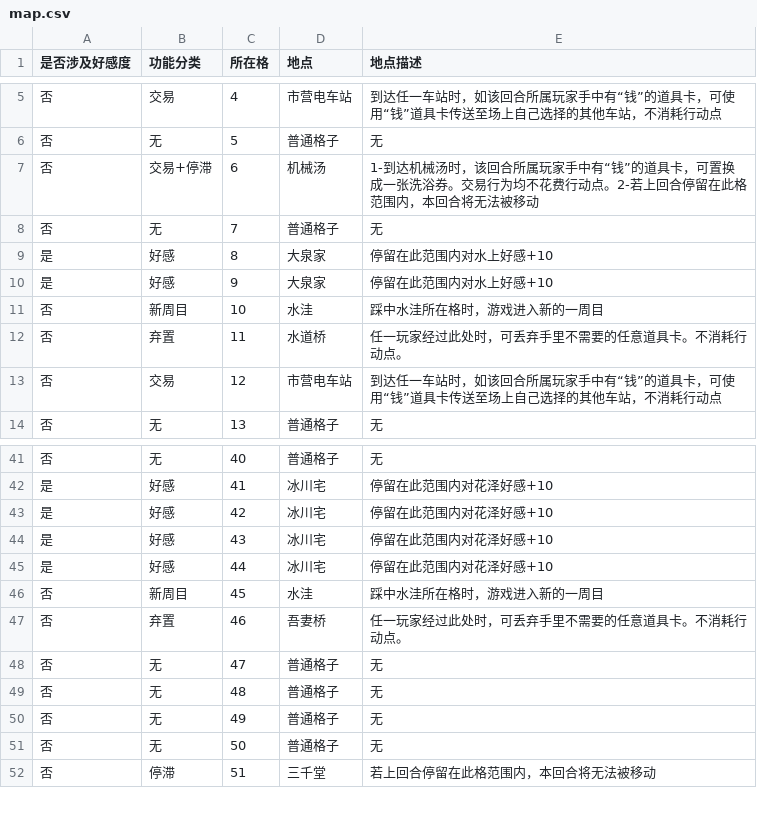
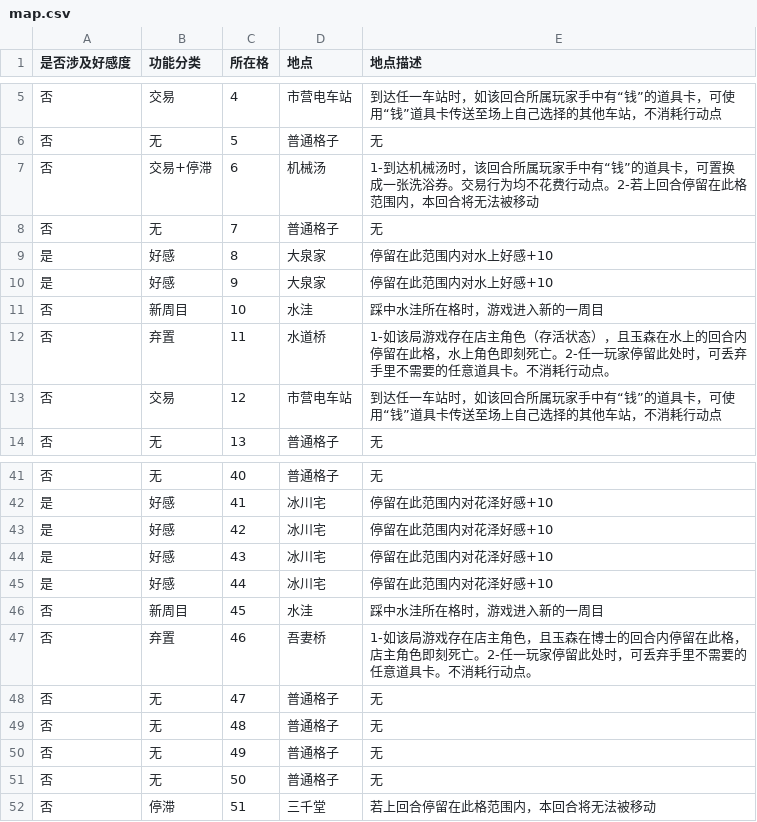
Before and after one commit to NRbene/Hashihime, a CSV file: map.csv, drawn as a sheet; only a part is shown, gaps mark what is left out.

```diff
--- a/map.csv
+++ b/map.csv
@@ -11,3 +11,3 @@
 否,新周目,10,水洼,踩中水洼所在格时，游戏进入新的一周目
-否,弃置,11,水道桥,任一玩家经过此处时，可丢弃手里不需要的任意道具卡。不消耗行动点。
+否,弃置,11,水道桥,1-如该局游戏存在店主角色（存活状态），且玉森在水上的回合内停留在此格，水上角色即刻死亡。2-任一玩家停留此处时，可丢弃手里不需要的任意道具卡。不消耗行动点。
 否,交易,12,市营电车站,到达任一车站时，如该回合所属玩家手中有“钱”的道具卡，可使用“钱”道具卡传送至场上自己选择的其他车站，不消耗行动点
@@ -46,3 +46,3 @@
 否,新周目,45,水洼,踩中水洼所在格时，游戏进入新的一周目
-否,弃置,46,吾妻桥,任一玩家经过此处时，可丢弃手里不需要的任意道具卡。不消耗行动点。
+否,弃置,46,吾妻桥,1-如该局游戏存在店主角色，且玉森在博士的回合内停留在此格，店主角色即刻死亡。2-任一玩家停留此处时，可丢弃手里不需要的任意道具卡。不消耗行动点。
 否,无,47,普通格子,无
```
Also changed, not shown: 1 other file.
